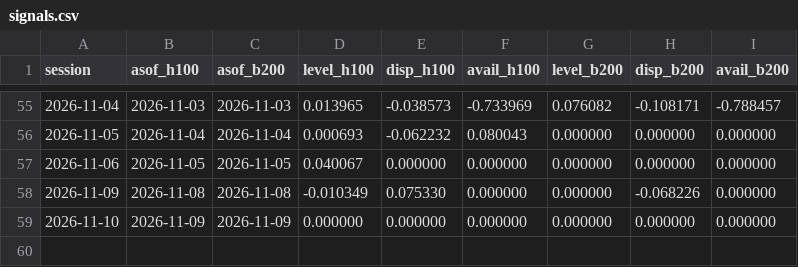
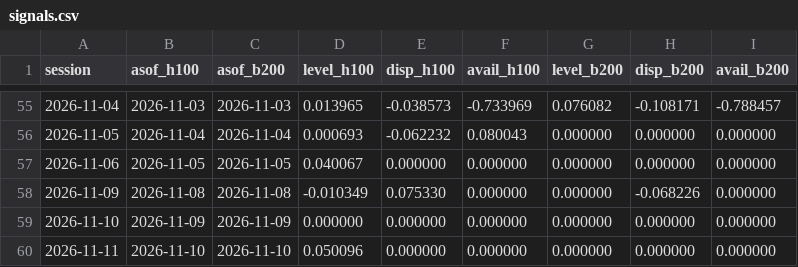
Before and after one commit to jwilliamross/compute-curve, a CSV file: reports/claim4/signals.csv, drawn as a sheet; only a part is shown, gaps mark what is left out.

```diff
--- a/reports/claim4/signals.csv
+++ b/reports/claim4/signals.csv
@@ -59 +59,2 @@ session,asof_h100,asof_b200,level_h100,disp_h100,avail_h100,level_b200,disp_b200
 2026-11-10,2026-11-09,2026-11-09,0.000000,0.000000,0.000000,0.000000,0.000000,0.000000
+2026-11-11,2026-11-10,2026-11-10,0.050096,0.000000,0.000000,0.000000,0.000000,0.000000
```
Also changed, not shown: reports/claim4/predictions.csv, reports/exploration/round1_shadow_H05.csv, 41 other files.
